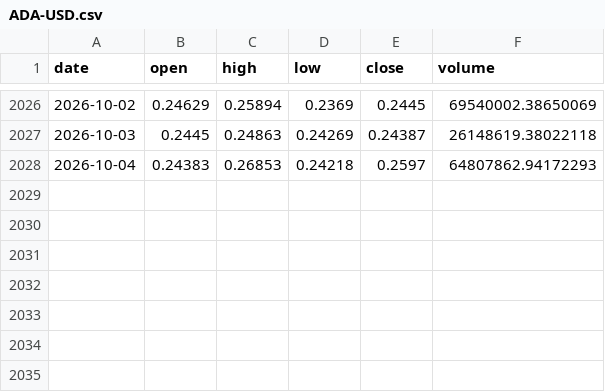
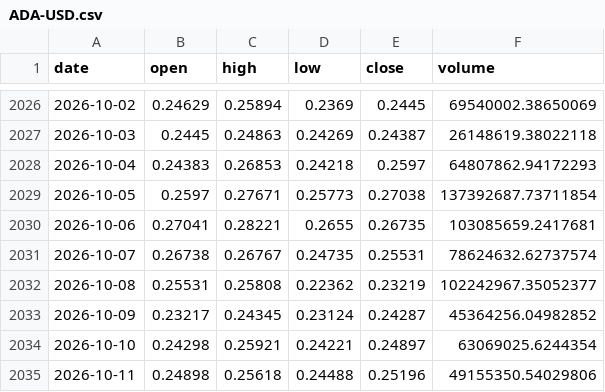
Before and after one commit to kirkwarren/CI_Test, a CSV file: data/history/ADA-USD.csv, drawn as a sheet; only a part is shown, gaps mark what is left out; the diff names each change by its address in the sheet, - before the commit and + after, or states it on an @@ line.

```diff
--- a/data/history/ADA-USD.csv
+++ b/data/history/ADA-USD.csv
+row 2029: 2026-10-05 | 0.2597 | 0.27671 | 0.25773 | 0.27038 | 137392687.73711854
+row 2030: 2026-10-06 | 0.27041 | 0.28221 | 0.2655 | 0.26735 | 103085659.2417681
+row 2031: 2026-10-07 | 0.26738 | 0.26767 | 0.24735 | 0.25531 | 78624632.62737574
+row 2032: 2026-10-08 | 0.25531 | 0.25808 | 0.22362 | 0.23219 | 102242967.35052377
+row 2033: 2026-10-09 | 0.23217 | 0.24345 | 0.23124 | 0.24287 | 45364256.04982852
+row 2034: 2026-10-10 | 0.24298 | 0.25921 | 0.24221 | 0.24897 | 63069025.6244354
+row 2035: 2026-10-11 | 0.24898 | 0.25618 | 0.24488 | 0.25196 | 49155350.54029806
```
Also changed, not shown: data/history/DOGE-USD.csv, data/history/LINK-USD.csv, 34 other files.
